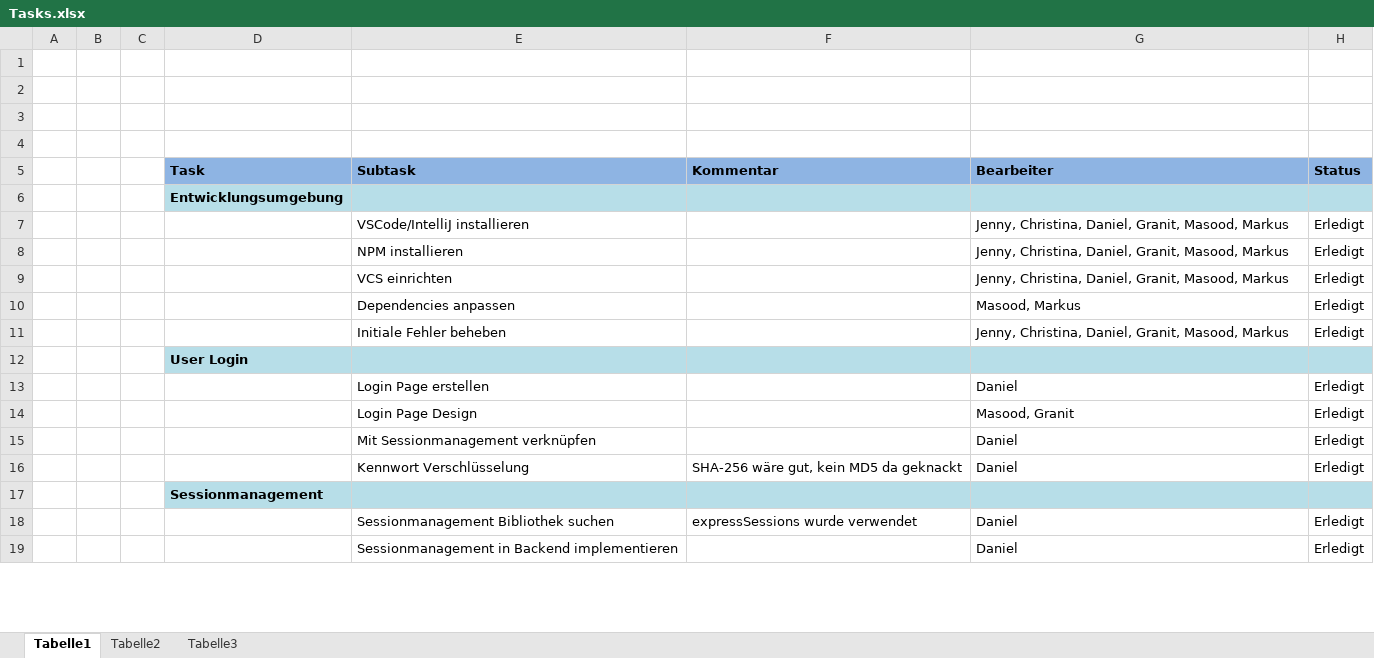
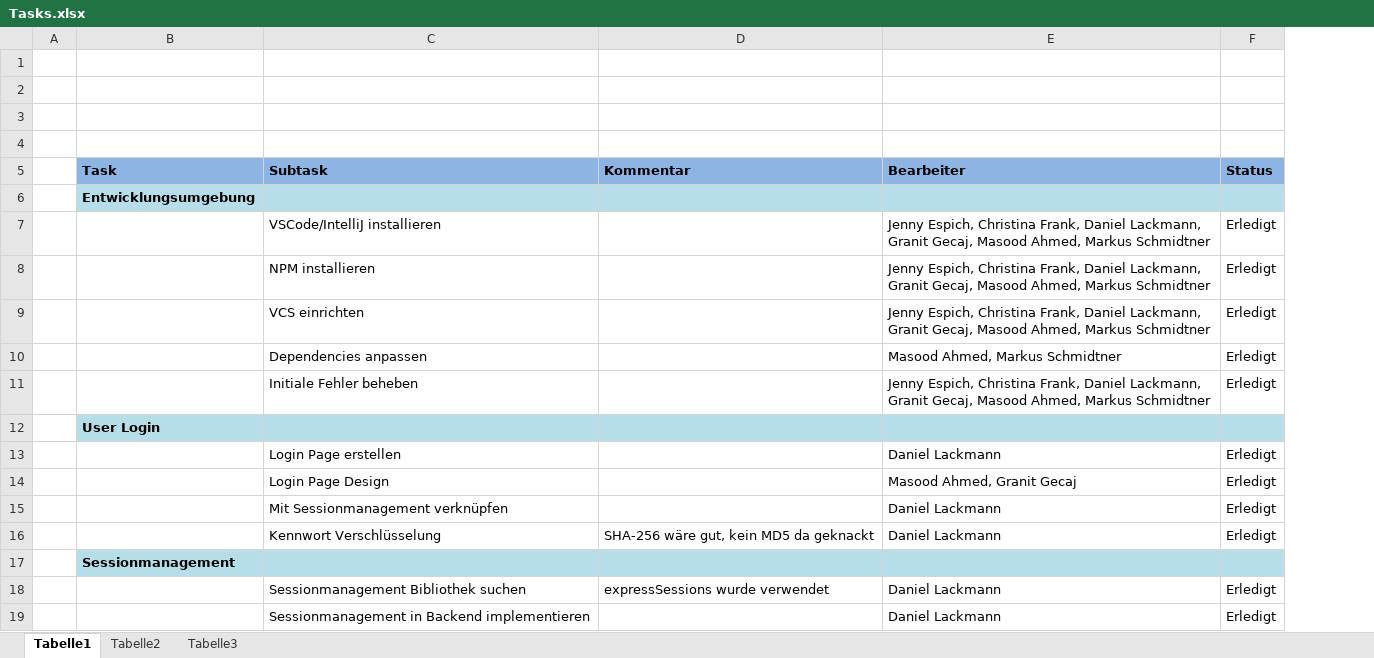
Before and after one commit to HAWMobileSystems/adamo-frontend-application, an Excel workbook: Doku/Tasks.xlsx, sheet Tabelle1, drawn as a sheet; only a part is shown; values as stored, in another font and other column widths than the file's, no borders; conditional formats and table styles not drawn; removed rows and columns are numbered as before the commit, all else as after; the diff covers the shown part only; the diff names each change by its address in the sheet, - before the commit and + after, or states it on an @@ line.

Commit message:
Edited Tasklist

```diff
--- a/Doku/Tasks.xlsx (sheet Tabelle1)
+++ b/Doku/Tasks.xlsx (sheet Tabelle1)
-column B, empty
-column C, empty
-E7:E9 (Bearbeiter): Jenny, Christina, Daniel, Granit, Masood, Markus
+E7:E9 (Bearbeiter): Jenny Espich, Christina Frank, Daniel Lackmann, Granit Gecaj, Masood Ahmed, Markus Schmidtner
-E10 (Bearbeiter): Masood, Markus
+E10 (Bearbeiter): Masood Ahmed, Markus Schmidtner
-E11 (Bearbeiter): Jenny, Christina, Daniel, Granit, Masood, Markus
+E11 (Bearbeiter): Jenny Espich, Christina Frank, Daniel Lackmann, Granit Gecaj, Masood Ahmed, Markus Schmidtner
-E13 (Bearbeiter): Daniel
+E13 (Bearbeiter): Daniel Lackmann
-E14 (Bearbeiter): Masood, Granit
+E14 (Bearbeiter): Masood Ahmed, Granit Gecaj
-E15:E16 (Bearbeiter): Daniel
+E15:E16 (Bearbeiter): Daniel Lackmann
-E18:E19 (Bearbeiter): Daniel
+E18:E19 (Bearbeiter): Daniel Lackmann
```
Also changed, not shown: 87 edited cells elsewhere in this sheet.
